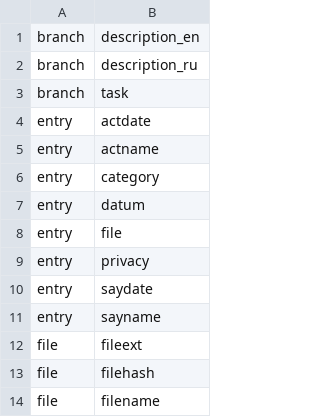
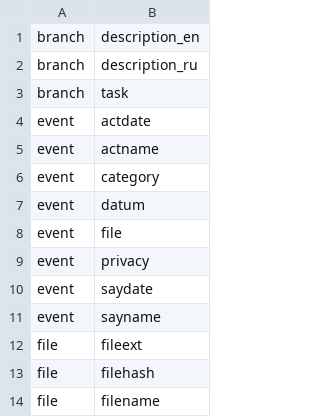
Before and after one commit to fetsorn/public_en, a CSV file: _-_.csv, drawn as a sheet.

```diff
--- a/_-_.csv
+++ b/_-_.csv
@@ -3,10 +3,10 @@ branch,description_ru
 branch,task
-entry,actdate
-entry,actname
-entry,category
-entry,datum
-entry,file
-entry,privacy
-entry,saydate
-entry,sayname
+event,actdate
+event,actname
+event,category
+event,datum
+event,file
+event,privacy
+event,saydate
+event,sayname
 file,fileext
```
Also changed, not shown: 6 other files.
